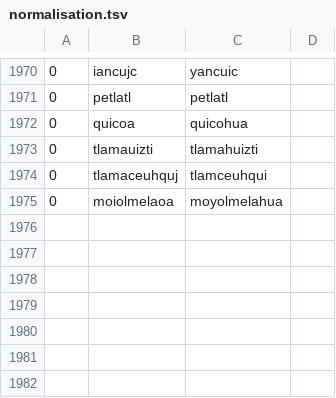
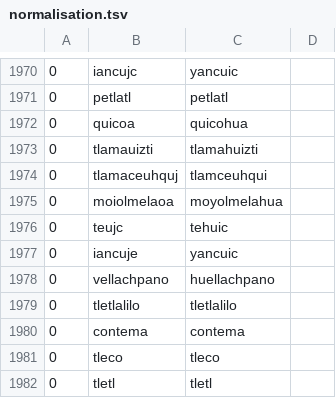
Before and after one commit to ftyers/UD_Classical_Nahuatl-FloCo, a TSV file: scripts/normalisation.tsv, drawn as a sheet; only a part is shown, gaps mark what is left out.

```diff
--- a/scripts/normalisation.tsv
+++ b/scripts/normalisation.tsv
@@ -1975 +1975,8 @@
 0	moiolmelaoa	moyolmelahua
+0	teujc	tehuic
+0	iancuje	yancuic
+0	vellachpano	huellachpano
+0	tletlalilo	tletlalilo
+0	contema	contema
+0	tleco	tleco
+0	tletl	tletl
```
Also changed, not shown: scripts/lexicon.tsv, scripts/retokenisation.tsv.
